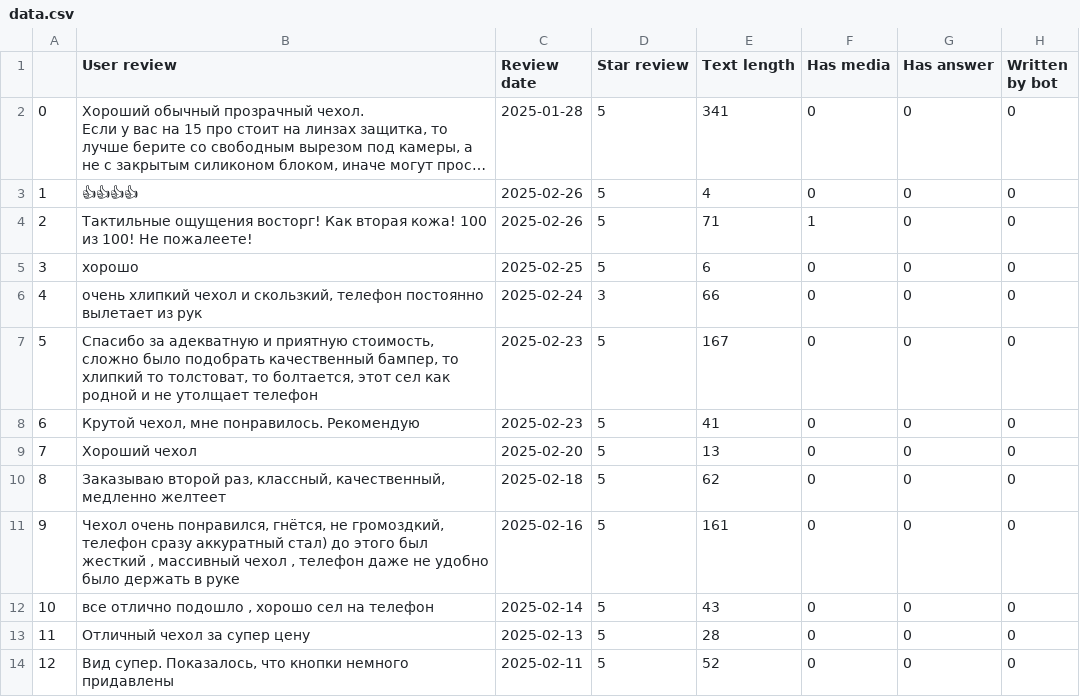
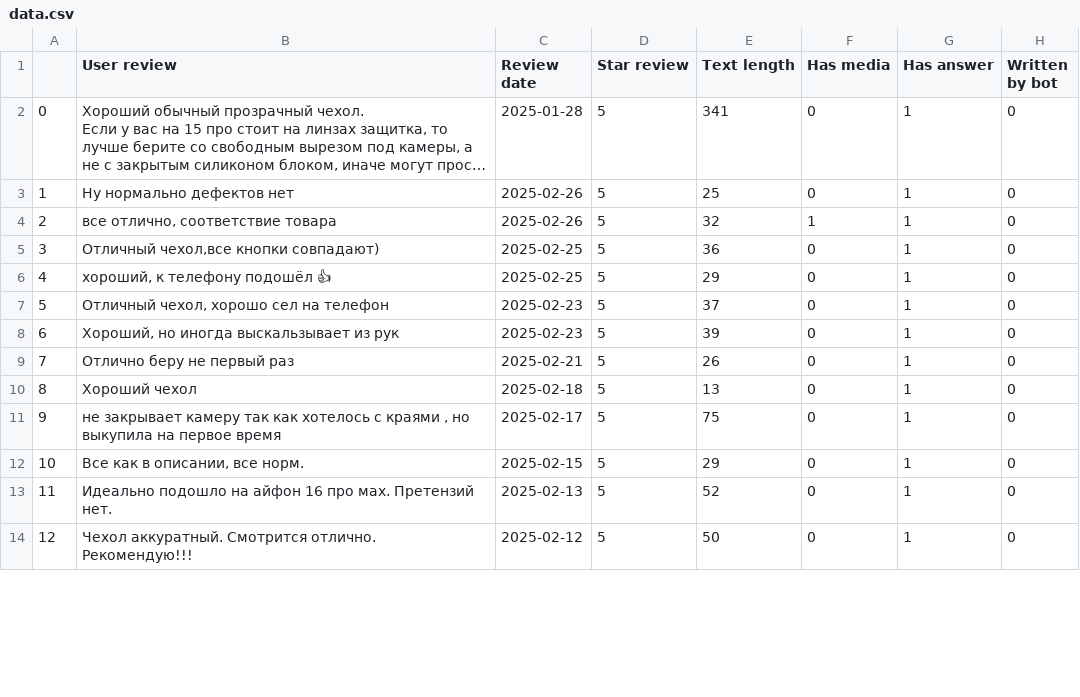
Before and after one commit to Garinelli/ReviewAI, a CSV file: data.csv, drawn as a sheet; only a part is shown; long unchanged cells end in …; the diff covers the shown part only; the diff names each change by its address in the sheet, - before the commit and + after, or states it on an @@ line.

```diff
--- a/data.csv
+++ b/data.csv
-G2:G14 (Has answer): 0
+G2:G14 (Has answer): 1
-B3 (User review): 👍👍👍👍
+B3 (User review): Ну нормально дефектов нет
-E3 (Text length): 4
+E3 (Text length): 25
-B4 (User review): Тактильные ощущения восторг! Как вторая кожа! 100 из 100! Не пожалеете!
+B4 (User review): все отлично, соответствие товара
-E4 (Text length): 71
+E4 (Text length): 32
-B5 (User review): хорошо
+B5 (User review): Отличный чехол,все кнопки совпадают)
-E5 (Text length): 6
+E5 (Text length): 36
-B6 (User review): очень хлипкий чехол и скользкий, телефон постоянно вылетает из рук
+B6 (User review): хороший, к телефону подошёл 👍
-C6 (Review date): 2025-02-24
+C6 (Review date): 2025-02-25
-D6 (Star review): 3
+D6 (Star review): 5
-E6 (Text length): 66
+E6 (Text length): 29
-B7 (User review): Спасибо за адекватную и приятную стоимость, сложно было подобрать качественный бампер, то хлипкий то толстоват, то болтается, этот сел как родной и не утолщает телефон
+B7 (User review): Отличный чехол, хорошо сел на телефон
-E7 (Text length): 167
+E7 (Text length): 37
-B8 (User review): Крутой чехол, мне понравилось. Рекомендую
+B8 (User review): Хороший, но иногда выскальзывает из рук
-E8 (Text length): 41
+E8 (Text length): 39
-B9 (User review): Хороший чехол
+B9 (User review): Отлично беру не первый раз
-C9 (Review date): 2025-02-20
+C9 (Review date): 2025-02-21
-E9 (Text length): 13
+E9 (Text length): 26
-B10 (User review): Заказываю второй раз, классный, качественный, медленно желтеет
+B10 (User review): Хороший чехол
-E10 (Text length): 62
+E10 (Text length): 13
-B11 (User review): Чехол очень понравился, гнётся, не громоздкий, телефон сразу аккуратный стал) до этого был жесткий , массивный чехол , телефон даже не удобно было держать в руке
+B11 (User review): не закрывает камеру так как хотелось с краями , но выкупила на первое время
-C11 (Review date): 2025-02-16
+C11 (Review date): 2025-02-17
-E11 (Text length): 161
+E11 (Text length): 75
-B12 (User review): все отлично подошло , хорошо сел на телефон
+B12 (User review): Все как в описании, все норм.
-C12 (Review date): 2025-02-14
+C12 (Review date): 2025-02-15
-E12 (Text length): 43
+E12 (Text length): 29
-B13 (User review): Отличный чехол за супер цену
+B13 (User review): Идеально подошло на айфон 16 про мах. Претензий нет.
-E13 (Text length): 28
+E13 (Text length): 52
-B14 (User review): Вид супер. Показалось, что кнопки немного придавлены
+B14 (User review): Чехол аккуратный. Смотрится отлично. Рекомендую!!!
-C14 (Review date): 2025-02-11
+C14 (Review date): 2025-02-12
-E14 (Text length): 52
+E14 (Text length): 50
```
Also changed, not shown: 71 edited cells elsewhere in this file, 5 other files.
